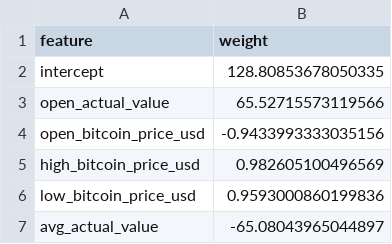
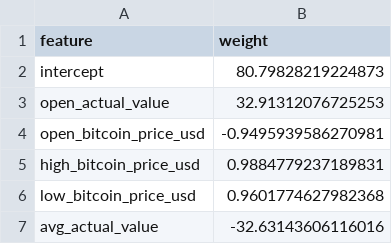
Before and after one commit to elarsaks/gha_ml_pipeline, a CSV file: models/model_v1.csv, drawn as a sheet.

```diff
--- a/models/model_v1.csv
+++ b/models/model_v1.csv
@@ -1,7 +1,7 @@
 feature,weight
-intercept,128.80853678050335
-open_actual_value,65.52715573119566
-open_bitcoin_price_usd,-0.9433993333035156
-high_bitcoin_price_usd,0.982605100496569
-low_bitcoin_price_usd,0.9593000860199836
-avg_actual_value,-65.08043965044897
+intercept,80.79828219224873
+open_actual_value,32.91312076725253
+open_bitcoin_price_usd,-0.9495939586270981
+high_bitcoin_price_usd,0.9884779237189831
+low_bitcoin_price_usd,0.9601774627982368
+avg_actual_value,-32.63143606116016
```
